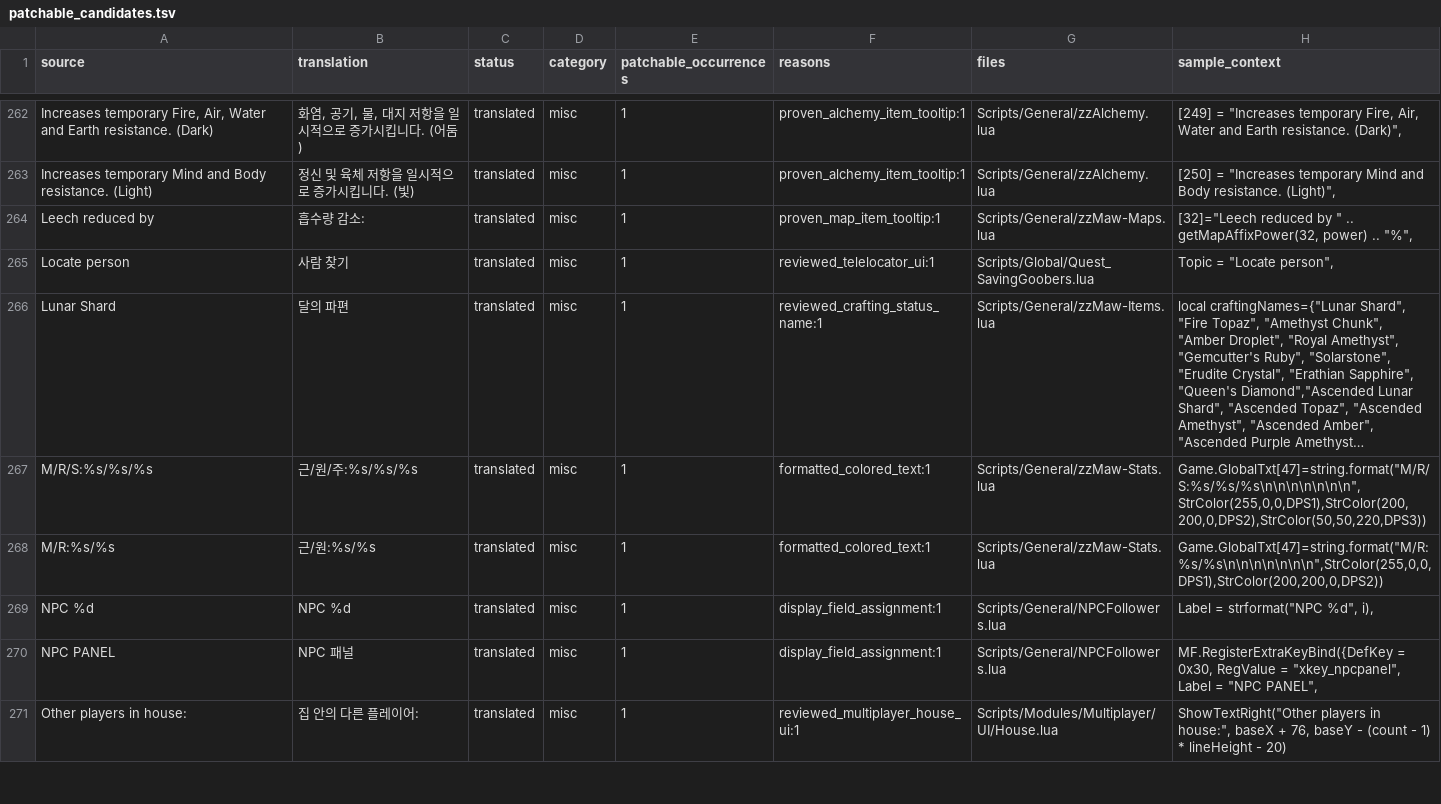
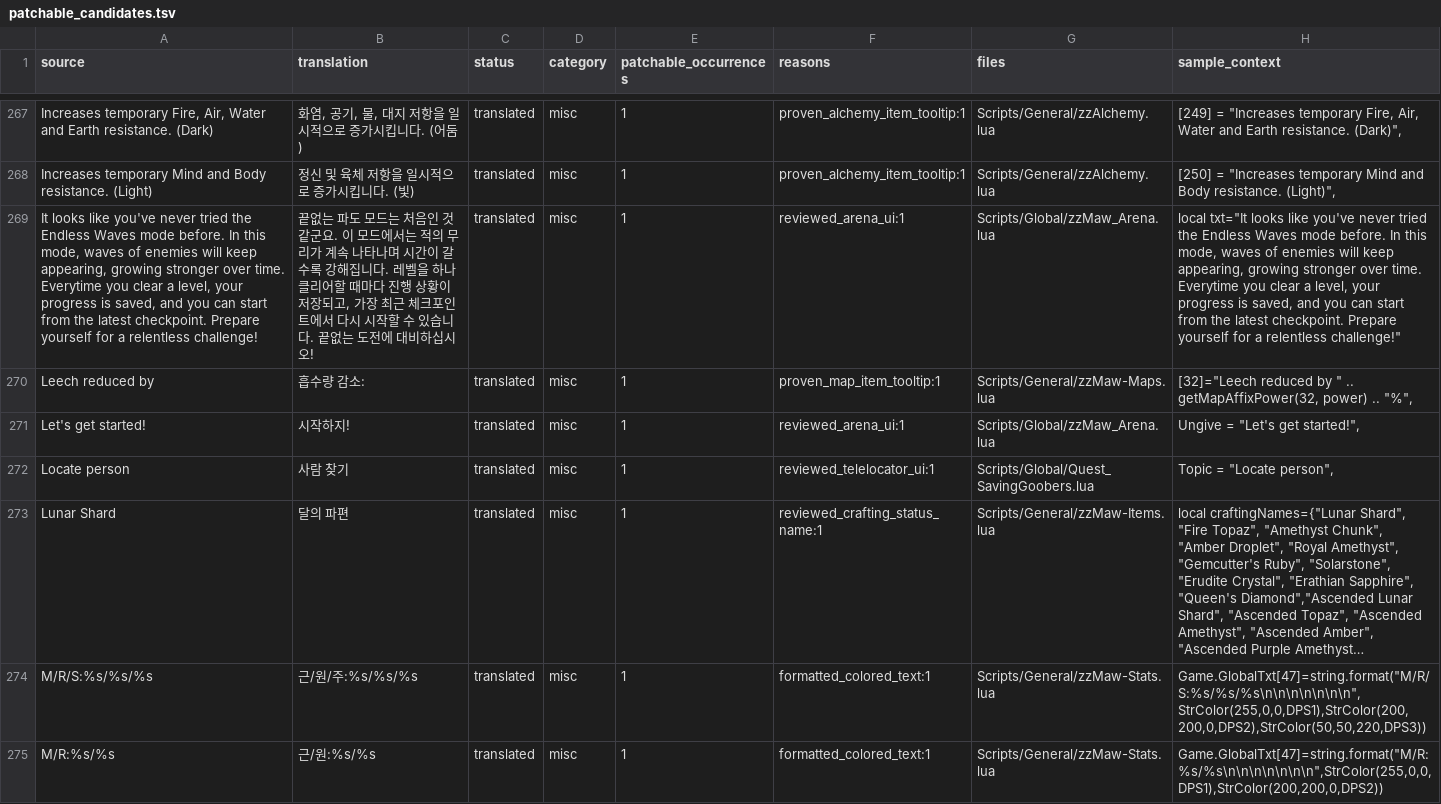
Before and after one commit to munument1/-KR-Maw-Mod-MMMerge, a TSV file: localization/patchable_candidates.tsv, drawn as a sheet; only a part is shown, gaps mark what is left out; the shorter side is filled out with more unchanged rows; long unchanged cells end in …; the diff covers the shown part only; the diff names each change by its address in the sheet, - before the commit and + after, or states it on an @@ line.

```diff
--- a/localization/patchable_candidates.tsv
+++ b/localization/patchable_candidates.tsv
+row 269: It looks like you've never tried the Endless Waves mode before. In this mode, waves of enemies will keep appearing, growing stronger over time. Everytime you clear a level, your progress is saved, and you can start from the latest checkpoint. Prepare yourself for a relentless challenge! | 끝없는 파도 모드는 처음인 것 같군요. 이 모드에서는 적의 무리가 계속 나타나며 시간이 갈수록 강해집니다. 레벨을 하나 클리어할 때마다 진행 상황이 저장되고, 가장 최근 체크포인트에서 다시 시작할 수 있습니다. 끝없는 도전에 대비하십시오! | translated | misc | 1 | reviewed_arena_ui:1 | Scripts/Global/zzMaw_Arena.lua | local txt="It looks like you've never tried the Endless Waves mode before. In this mode, waves of enemies will keep appearing, growing stronger over time. Everytime you clear a level, your progress is saved, and you can start from the latest checkpoint. Prepare yourself for a relentless challenge!"
+row 271: Let's get started! | 시작하지! | translated | misc | 1 | reviewed_arena_ui:1 | Scripts/Global/zzMaw_Arena.lua | Ungive = "Let's get started!",
```
Also changed, not shown: 9 added rows elsewhere in this file, localization/catalog.tsv, localization/uncertain_candidates.tsv, 5 other files.
